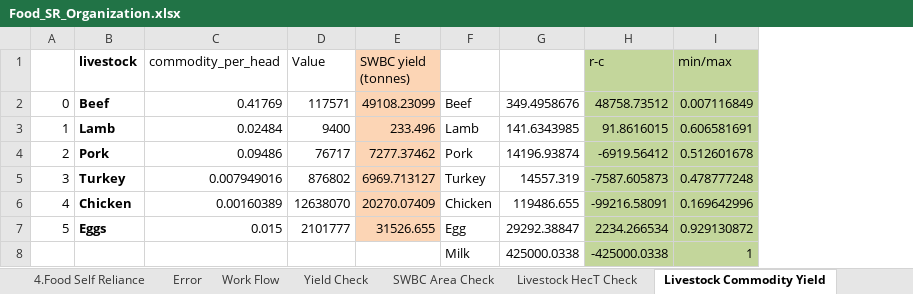
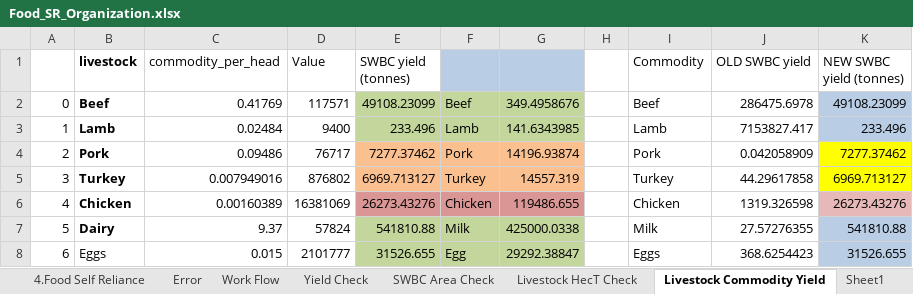
Before and after one commit to surtshinforrachel/Model.1.Food.Need, an Excel workbook: Food_SR_Organization.xlsx, sheet Livestock Commodity Yield, drawn as a sheet; values as stored, in another font and other column widths than the file's, no borders; removed rows and columns are numbered as before the commit, all else as after; the diff names each change by its address in the sheet, - before the commit and + after, or states it on an @@ line.

```diff
--- a/Food_SR_Organization.xlsx (sheet Livestock Commodity Yield)
+++ b/Food_SR_Organization.xlsx (sheet Livestock Commodity Yield)
+sheet tab: Sheet1
-column H (r-c), rows 2-7: 48758.73512 | 91.8616015 | -6919.56412 | -7587.605873 | -99216.58091 | 2234.266534
-column I (min/max), rows 2-7: 0.007116849 | 0.606581691 | 0.512601678 | 0.478777248 | 0.169642996 | 0.929130872
+column H, empty
+column I (Commodity), rows 2-6: Beef | Lamb | Pork | Turkey | Chicken; row 8: Eggs
+column J (OLD SWBC yield), rows 2-6: 286475.6978 | 7153827.417 | 0.042058909 | 44.29617858 | 1319.326598; row 8: 368.6254423
+column K (NEW SWBC yield (tonnes)), rows 2-6: 49108.23099 | 233.496 | 7277.37462 | 6969.713127 | 26273.43276; row 8: 31526.655
-E1 fill: #FCD5B5
+E1 fill: none
-F1:G1 fill: none
+F1:G1 fill: #B9CDE5
-E2:E3 fill: #FCD5B5
+E2:E3 fill: #C3D69B
-F2:G3 fill: none
+F2:G3 fill: #C3D69B
-E4:E5 fill: #FCD5B5
+E4:E5 fill: #FAC090
-F4:G5 fill: none
+F4:G5 fill: #FAC090
-D6 (Value): 12638070
+D6 (Value): 16381069
-E6 (SWBC yield (tonnes)): 20270.07409
+E6 (SWBC yield (tonnes)): 26273.43276
-E6 fill: #FCD5B5
+E6 fill: #D99694
-F6:G6 fill: none
+F6:G6 fill: #D99694
+row 7: 5 | Dairy | 9.37 | 57824 | 541810.88 | Milk | 425000.0338 |  | Milk | 27.57276355 | 541810.88
-A8: 5
+A8: 6
-B8 bold: on
+B8 bold: off
-E8 fill: #FCD5B5
+E8 fill: #C3D69B
-F8:G8 fill: none
+F8:G8 fill: #C3D69B
-row 8:  |  |  |  |  | Milk | 425000.0338 | -425000.0338 | 1
```
Also changed, not shown: sheet SWBC Area Check, other sheet tabs, 1 other file.
